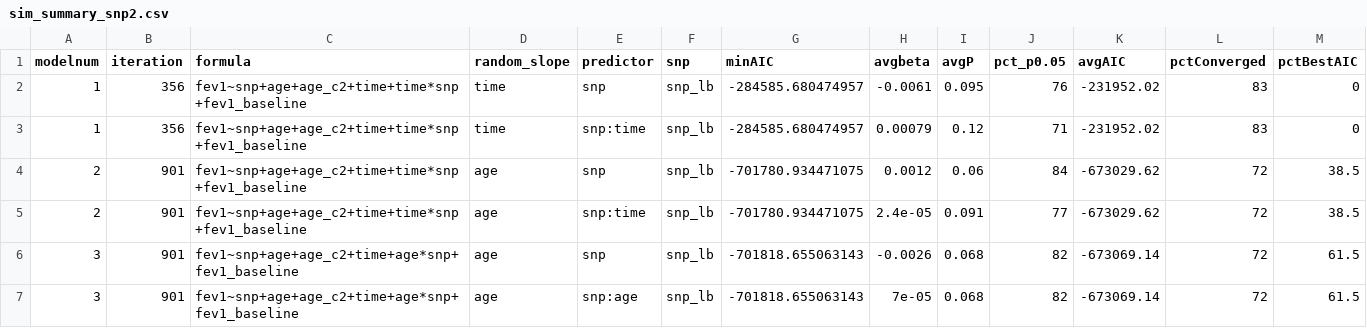
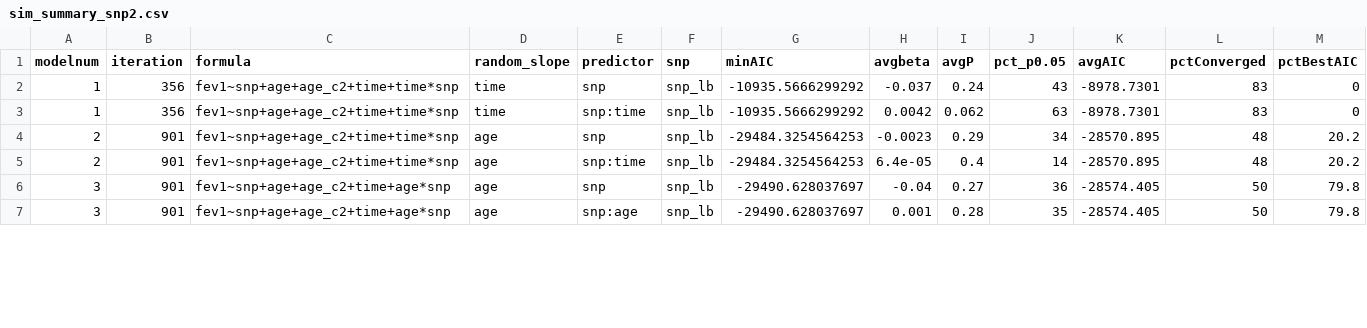
Before and after one commit to mollmatt/fev1decline_sims, a CSV file: sim_summary_snp2.csv, drawn as a sheet; only a part is shown; the diff covers the shown part only.

Commit message:
age - 20 and no baseline fev1

```diff
--- a/sim_summary_snp2.csv
+++ b/sim_summary_snp2.csv
@@ -1,7 +1,7 @@
 "modelnum","iteration","formula","random_slope","predictor","snp","minAIC","avgbeta","avgP","pct_p0.05","avgAIC","pctConverged","pctBestAIC"
-1,356,"fev1~snp+age+age_c2+time+time*snp+fev1_baseline","time","snp","snp_lb",-284585.680474957,-0.0061,0.095,76,-231952.02,83,0
-1,356,"fev1~snp+age+age_c2+time+time*snp+fev1_baseline","time","snp:time","snp_lb",-284585.680474957,0.00079,0.12,71,-231952.02,83,0
-2,901,"fev1~snp+age+age_c2+time+time*snp+fev1_baseline","age","snp","snp_lb",-701780.934471075,0.0012,0.06,84,-673029.62,72,38.5
-2,901,"fev1~snp+age+age_c2+time+time*snp+fev1_baseline","age","snp:time","snp_lb",-701780.934471075,2.4e-05,0.091,77,-673029.62,72,38.5
-3,901,"fev1~snp+age+age_c2+time+age*snp+fev1_baseline","age","snp","snp_lb",-701818.655063143,-0.0026,0.068,82,-673069.14,72,61.5
-3,901,"fev1~snp+age+age_c2+time+age*snp+fev1_baseline","age","snp:age","snp_lb",-701818.655063143,7e-05,0.068,82,-673069.14,72,61.5
+1,356,"fev1~snp+age+age_c2+time+time*snp","time","snp","snp_lb",-10935.5666299292,-0.037,0.24,43,-8978.7301,83,0
+1,356,"fev1~snp+age+age_c2+time+time*snp","time","snp:time","snp_lb",-10935.5666299292,0.0042,0.062,63,-8978.7301,83,0
+2,901,"fev1~snp+age+age_c2+time+time*snp","age","snp","snp_lb",-29484.3254564253,-0.0023,0.29,34,-28570.895,48,20.2
+2,901,"fev1~snp+age+age_c2+time+time*snp","age","snp:time","snp_lb",-29484.3254564253,6.4e-05,0.4,14,-28570.895,48,20.2
+3,901,"fev1~snp+age+age_c2+time+age*snp","age","snp","snp_lb",-29490.628037697,-0.04,0.27,36,-28574.405,50,79.8
+3,901,"fev1~snp+age+age_c2+time+age*snp","age","snp:age","snp_lb",-29490.628037697,0.001,0.28,35,-28574.405,50,79.8
```
Also changed, not shown: 49 edited cells elsewhere in this file, sim_summary_snp1.csv, sim_summary_snp1_non_converged.csv, 3 other files.
